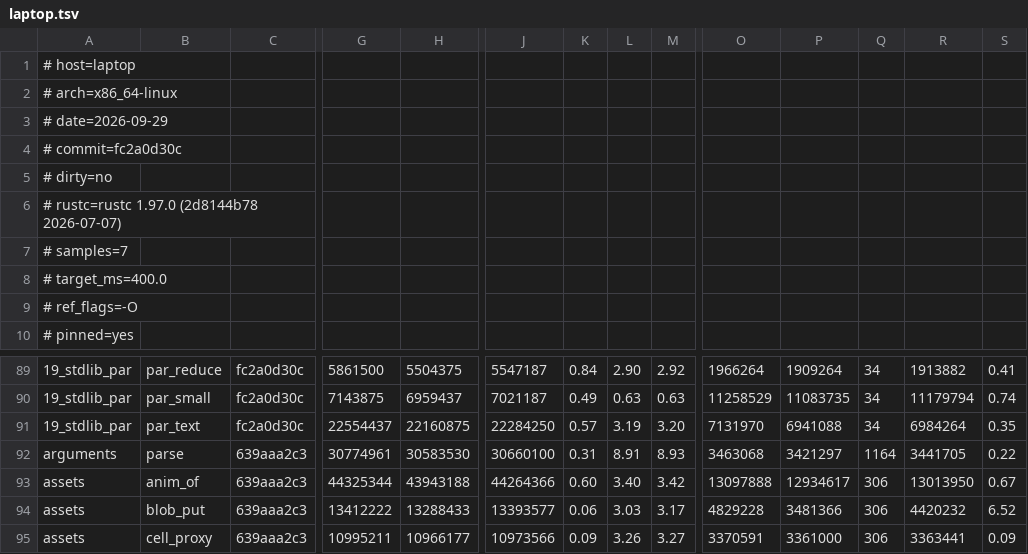
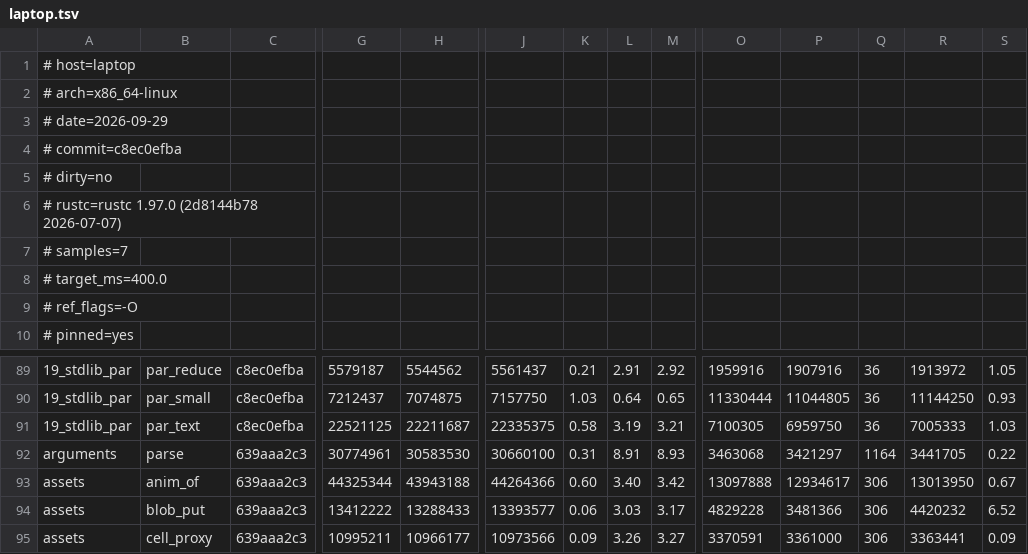
Before and after one commit to loft-lang/loft, a TSV file: bench/portal/results/laptop.tsv, drawn as a sheet; only a part is shown, gaps mark what is left out; the diff covers the shown part only; the diff names each change by its address in the sheet, - before the commit and + after, or states it on an @@ line.

```diff
--- a/bench/portal/results/laptop.tsv
+++ b/bench/portal/results/laptop.tsv
-A4: # commit=fc2a0d30c
+A4: # commit=c8ec0efba
-C89:C91: fc2a0d30c
+C89:C91: c8ec0efba
-G89: 5861500
+G89: 5579187
-H89: 5504375
+H89: 5544562
-J89: 5547187
+J89: 5561437
-K89: 0.84
+K89: 0.21
-L89: 2.90
+L89: 2.91
-O89: 1966264
+O89: 1959916
-P89: 1909264
+P89: 1907916
-Q89:Q91: 34
+Q89:Q91: 36
-R89: 1913882
+R89: 1913972
-S89: 0.41
+S89: 1.05
-G90: 7143875
+G90: 7212437
-H90: 6959437
+H90: 7074875
-J90: 7021187
+J90: 7157750
-K90: 0.49
+K90: 1.03
-L90: 0.63
+L90: 0.64
-M90: 0.63
+M90: 0.65
-O90: 11258529
+O90: 11330444
-P90: 11083735
+P90: 11044805
-R90: 11179794
+R90: 11144250
-S90: 0.74
+S90: 0.93
-G91: 22554437
+G91: 22521125
-H91: 22160875
+H91: 22211687
-J91: 22284250
+J91: 22335375
-K91: 0.57
+K91: 0.58
-M91: 3.20
+M91: 3.21
-O91: 7131970
+O91: 7100305
-P91: 6941088
+P91: 6959750
-R91: 6984264
+R91: 7005333
-S91: 0.35
+S91: 1.03
```
Also changed, not shown: 41 edited cells elsewhere in this file, bench/portal/results/laptop-builds.tsv, 1 other file.
